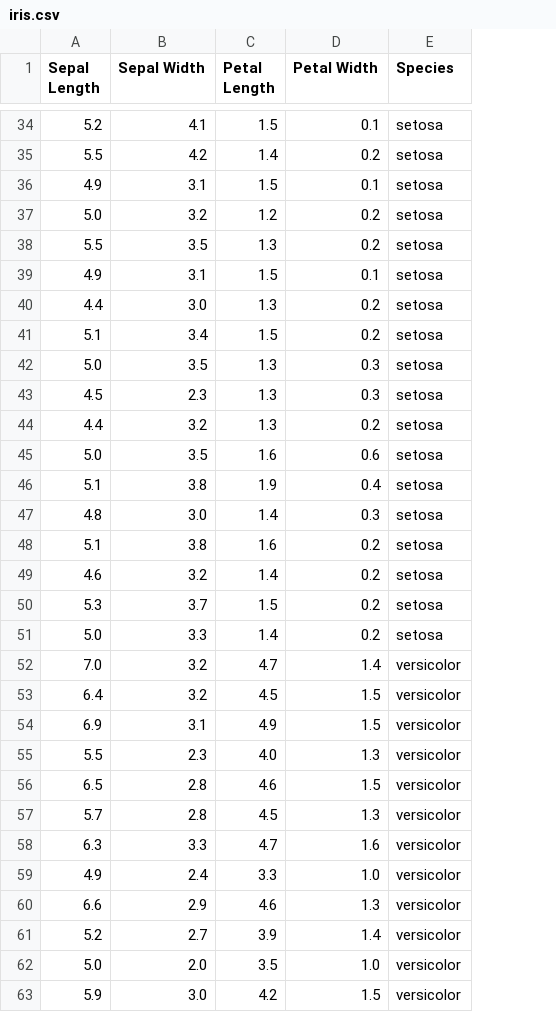
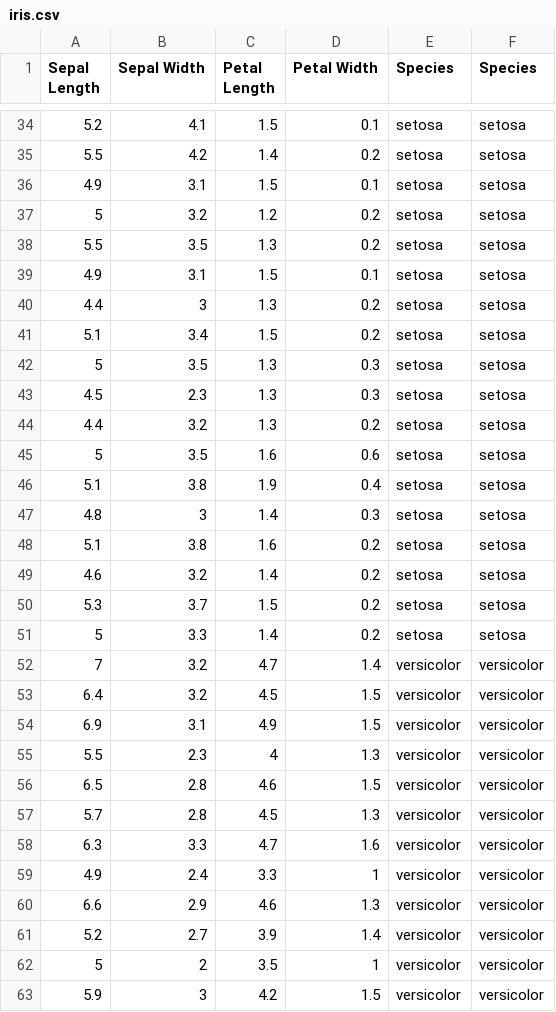
Before and after one commit to SOCR/CBDA, a CSV file: iris.csv, drawn as a sheet; only a part is shown, gaps mark what is left out; removed rows and columns are numbered as before the commit, all else as after; the diff covers the shown part only; the diff names each change by its address in the sheet, - before the commit and + after, or states it on an @@ line.

Commit message:
Added a column

```diff
--- a/iris.csv
+++ b/iris.csv
+column F (Species), rows 34-61: setosa | setosa | setosa | setosa | setosa | setosa | setosa | setosa | setosa | setosa | setosa | setosa | setosa | setosa | setosa | setosa | setosa | setosa | versicolor | versicolor | versicolor | versicolor | versicolor | versicolor | versicolor | versicolor | versicolor | versicolor; row 63: versicolor
-A37 (Sepal Length): 5.0
+A37 (Sepal Length): 5
-B40 (Sepal Width): 3.0
+B40 (Sepal Width): 3
-A42 (Sepal Length): 5.0
+A42 (Sepal Length): 5
-A45 (Sepal Length): 5.0
+A45 (Sepal Length): 5
-B47 (Sepal Width): 3.0
+B47 (Sepal Width): 3
-A51 (Sepal Length): 5.0
+A51 (Sepal Length): 5
-A52 (Sepal Length): 7.0
+A52 (Sepal Length): 7
-C55 (Petal Length): 4.0
+C55 (Petal Length): 4
-D59 (Petal Width): 1.0
+D59 (Petal Width): 1
-row 62: 5.0 | 2.0 | 3.5 | 1.0 | versicolor
+row 62: 5 | 2 | 3.5 | 1 | versicolor | versicolor
-B63 (Sepal Width): 3.0
+B63 (Sepal Width): 3
```
Also changed, not shown: 1 added row, 1 removed row and 55 edited cells elsewhere in this file.
